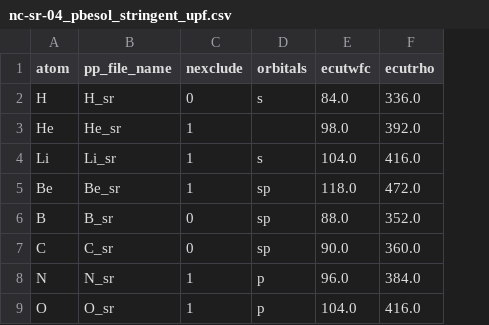
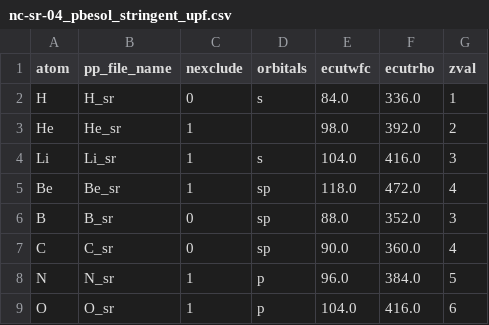
Before and after one commit to wannier-utils-dev/cif2qewan, a CSV file: cif2qewan/nc-sr-04_pbesol_stringent_upf.csv, drawn as a sheet; only a part is shown; the diff names each change by its address in the sheet, - before the commit and + after, or states it on an @@ line.

```diff
--- a/cif2qewan/nc-sr-04_pbesol_stringent_upf.csv
+++ b/cif2qewan/nc-sr-04_pbesol_stringent_upf.csv
+column G (zval), rows 2-9: 1 | 2 | 3 | 4 | 3 | 4 | 5 | 6
```
Also changed, not shown: 9 other files.
